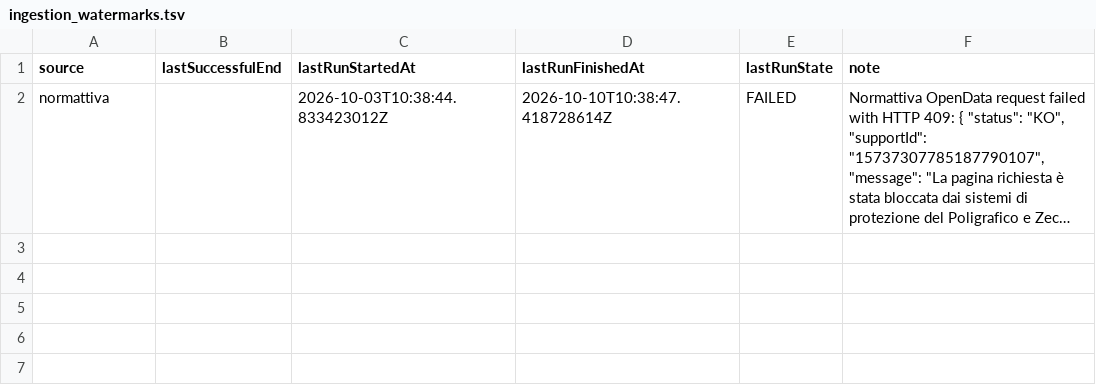
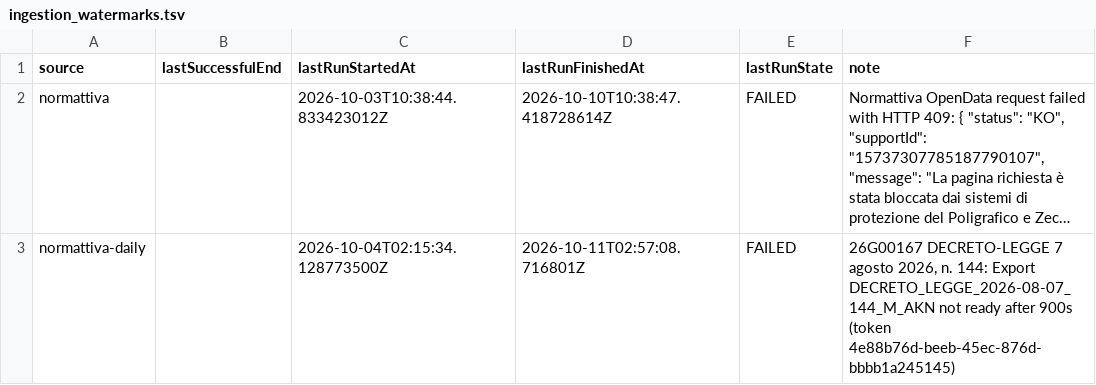
Before and after one commit to arvind088/Crawlar-gazzettaufficial, a TSV file: jena-git-project/data/registry/ingestion_watermarks.tsv, drawn as a sheet; long unchanged cells end in …; the diff names each change by its address in the sheet, - before the commit and + after, or states it on an @@ line.

```diff
--- a/jena-git-project/data/registry/ingestion_watermarks.tsv
+++ b/jena-git-project/data/registry/ingestion_watermarks.tsv
+row 3: normattiva-daily |  | 2026-10-04T02:15:34.128773500Z | 2026-10-11T02:57:08.716801Z | FAILED | 26G00167 DECRETO-LEGGE 7 agosto 2026, n. 144: Export DECRETO_LEGGE_2026-08-07_144_M_AKN not ready after 900s (token 4e88b76d-beeb-45ec-876d-bbbb1a245145)
```
Also changed, not shown: jena-git-project/data/raw/normattiva/manifest.tsv, 1 other file.
